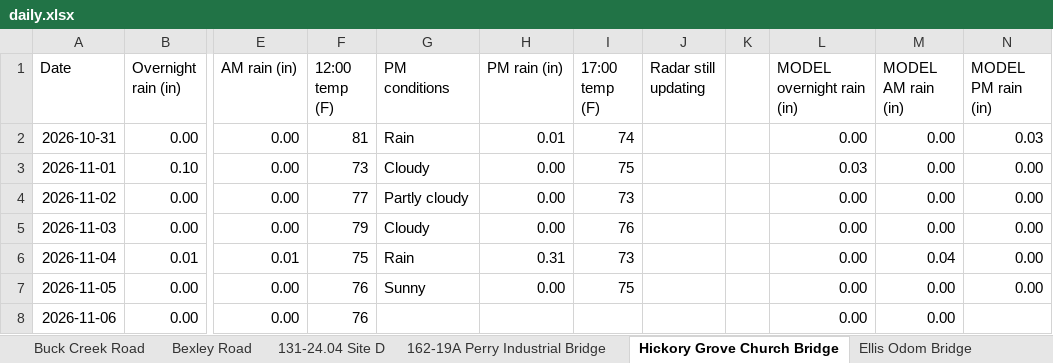
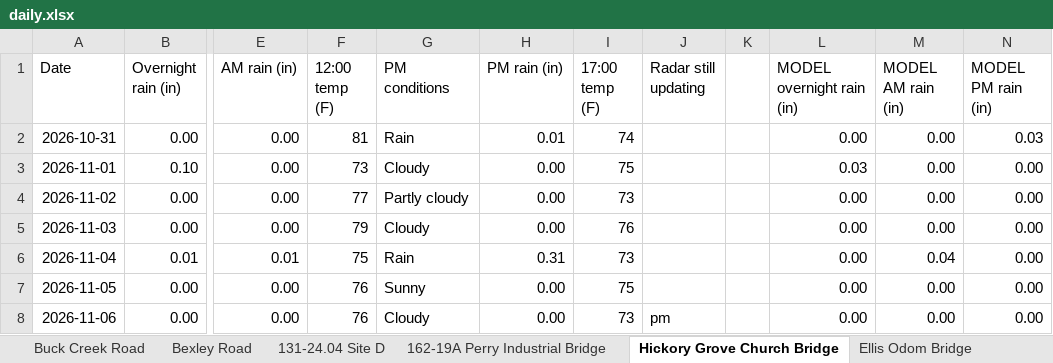
Before and after one commit to chazbreaux/twajobsiteweather, an Excel workbook: data/daily.xlsx, sheet Hickory Grove Church Bridge, drawn as a sheet; only a part is shown, gaps mark what is left out; values as stored, in another font and other column widths than the file's, no borders; the diff names each change by its address in the sheet, - before the commit and + after, or states it on an @@ line.

```diff
--- a/data/daily.xlsx (sheet Hickory Grove Church Bridge)
+++ b/data/daily.xlsx (sheet Hickory Grove Church Bridge)
-G8 (PM conditions): (empty)
+G8 (PM conditions): Cloudy
-H8 (PM rain (in)): (empty)
+H8 (PM rain (in)): 0.00
-I8 (17:00 temp (F)): (empty)
+I8 (17:00 temp (F)): 73
-J8 (Radar still updating): (empty)
+J8 (Radar still updating): pm
-N8 (MODEL PM rain (in)): (empty)
+N8 (MODEL PM rain (in)): 0.00
```
Also changed, not shown: sheet 131-24.07 St. Ellen, sheet Ellis Odom Bridge, sheet 131-24.04 Site A, sheet 131-24.03 Site B, sheet 131-24.03 Site A, sheet 131-24.04 Site C, 7 more sheets, 2 other files.
